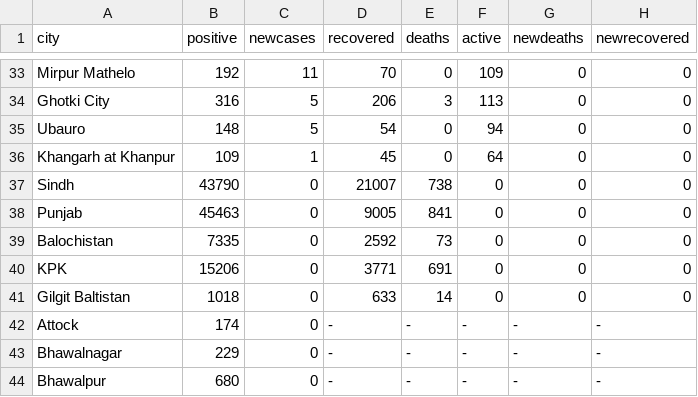
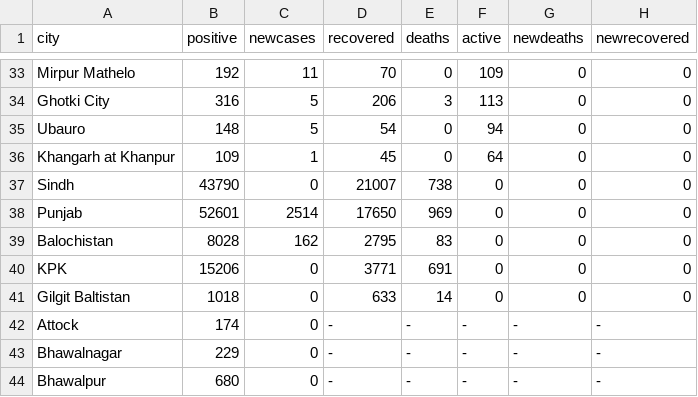
Before and after one commit to amantalreja/PAK-COVID, a CSV file: city.csv, drawn as a sheet; only a part is shown, gaps mark what is left out.

Commit message:
Update city.csv

```diff
--- a/city.csv
+++ b/city.csv
@@ -37,4 +37,4 @@ Khangarh at Khanpur,109,1,45,0,64,0,0
 Sindh ,43790,0,21007,738,0,0,0
-Punjab,45463,0,9005,841,0,0,0
-Balochistan,7335,0,2592,73,0,0,0
+Punjab,52601,2514,17650,969,0,0,0
+Balochistan,8028,162,2795,83,0,0,0
 KPK,15206,0,3771,691,0,0,0
```
